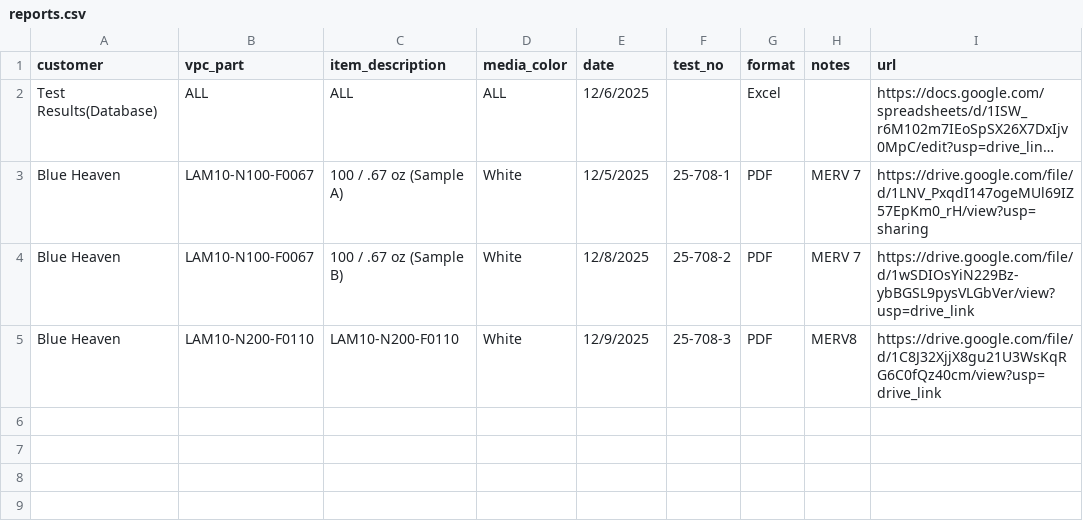
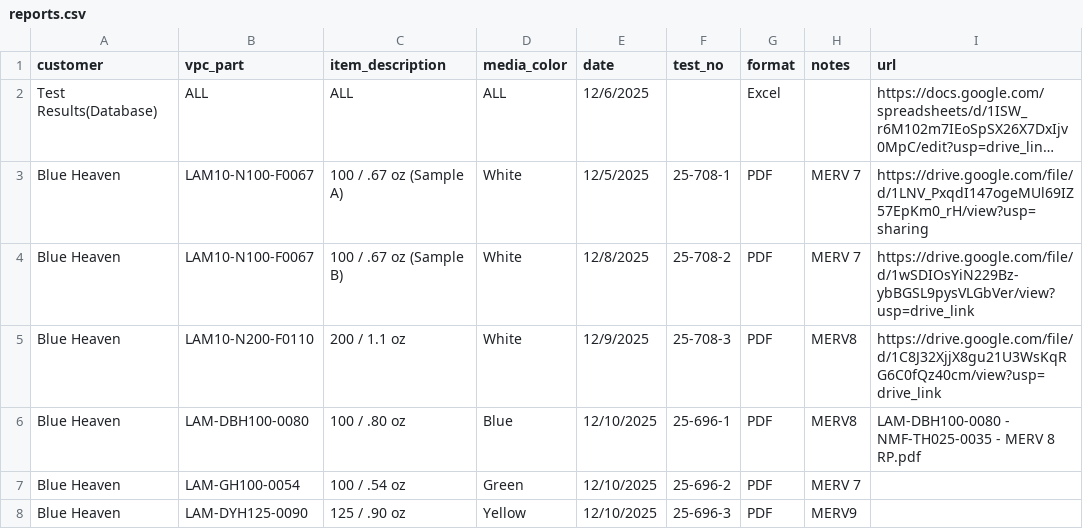
Before and after one commit to terryoh08302-cpu/filtration-portal, a CSV file: reports.csv, drawn as a sheet; long unchanged cells end in ….

Commit message:
Add files via upload

```diff
--- a/reports.csv
+++ b/reports.csv
@@ -4,2 +4,5 @@ Blue Heaven,LAM10-N100-F0067,100 / .67 oz (Sample A),White,12/5/2025,25-708-1,PD
 Blue Heaven,LAM10-N100-F0067,100 / .67 oz (Sample B),White,12/8/2025,25-708-2,PDF,MERV 7,https://drive.google.com/file/d/1wSDIOsYiN229Bz-ybBGSL9pysVLGbVer/view?usp=drive_link
-Blue Heaven,LAM10-N200-F0110,LAM10-N200-F0110,White,12/9/2025,25-708-3,PDF,MERV8,https://drive.google.com/file/d/1C8J32XjjX8gu21U3WsKqRG6C0fQz40cm/view?usp=drive_link
+Blue Heaven,LAM10-N200-F0110,200 / 1.1 oz,White,12/9/2025,25-708-3,PDF,MERV8,https://drive.google.com/file/d/1C8J32XjjX8gu21U3WsKqRG6C0fQz40cm/view?usp=drive_link
+Blue Heaven,LAM-DBH100-0080 ,100 / .80 oz ,Blue,12/10/2025,25-696-1,PDF,MERV8,LAM-DBH100-0080 - NMF-TH025-0035 - MERV 8 RP.pdf
+Blue Heaven,LAM-GH100-0054 ,100 / .54 oz,Green,12/10/2025,25-696-2,PDF,MERV 7,
+Blue Heaven,LAM-DYH125-0090 ,125 / .90 oz,Yellow,12/10/2025,25-696-3,PDF,MERV9,
```
